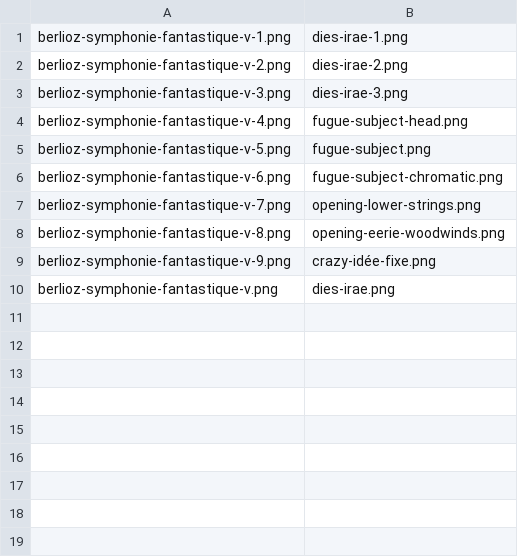
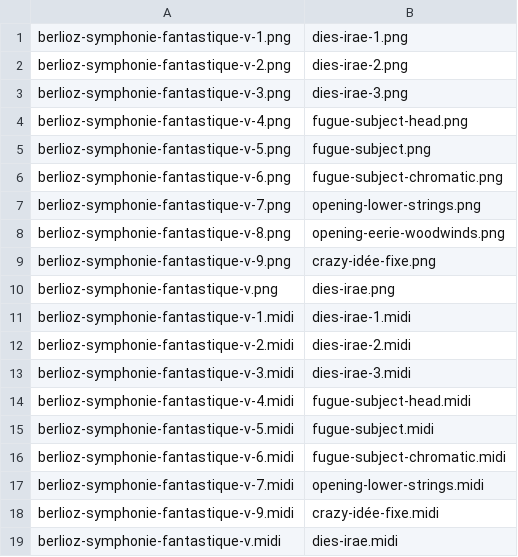
Before and after one commit to musicologyman/berlioz-symphonie-fantastique, a CSV file: rename.csv, drawn as a sheet.

```diff
--- a/rename.csv
+++ b/rename.csv
@@ -10 +10,10 @@ berlioz-symphonie-fantastique-v-9.png,crazy-idée-fixe.png
 berlioz-symphonie-fantastique-v.png,dies-irae.png
+berlioz-symphonie-fantastique-v-1.midi,dies-irae-1.midi
+berlioz-symphonie-fantastique-v-2.midi,dies-irae-2.midi
+berlioz-symphonie-fantastique-v-3.midi,dies-irae-3.midi
+berlioz-symphonie-fantastique-v-4.midi,fugue-subject-head.midi
+berlioz-symphonie-fantastique-v-5.midi,fugue-subject.midi
+berlioz-symphonie-fantastique-v-6.midi,fugue-subject-chromatic.midi
+berlioz-symphonie-fantastique-v-7.midi,opening-lower-strings.midi
+berlioz-symphonie-fantastique-v-9.midi,crazy-idée-fixe.midi
+berlioz-symphonie-fantastique-v.midi,dies-irae.midi
```
Also changed, not shown: 4 other files.
